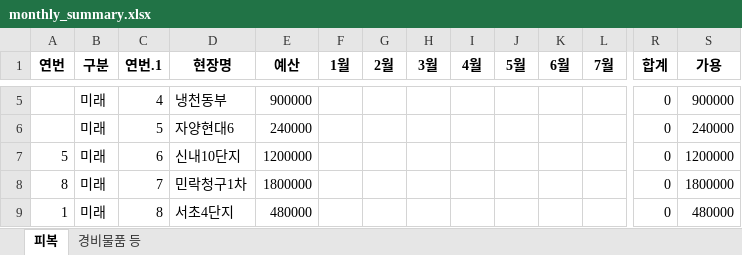
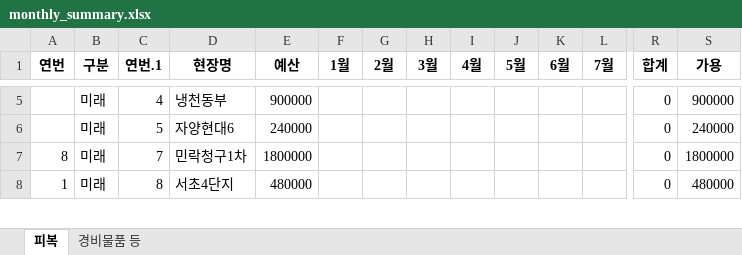
Before and after one commit to Choi-jaehyuk-6453/supply-request, an Excel workbook: monthly_summary.xlsx, sheet 피복, drawn as a sheet; only a part is shown, gaps mark what is left out; values as stored, in another font and other column widths than the file's, no borders; rows hold the shown columns only; the diff names each change by its address in the sheet, - before the commit and + after, or states it on an @@ line.

```diff
--- a/monthly_summary.xlsx (sheet 피복)
+++ b/monthly_summary.xlsx (sheet 피복)
-row 7: 5 | 미래 | 6 | 신내10단지 | 1200000 |  |  |  |  |  |  |  | 0 | 1200000
```
Also changed, not shown: sheet 경비물품 등.
